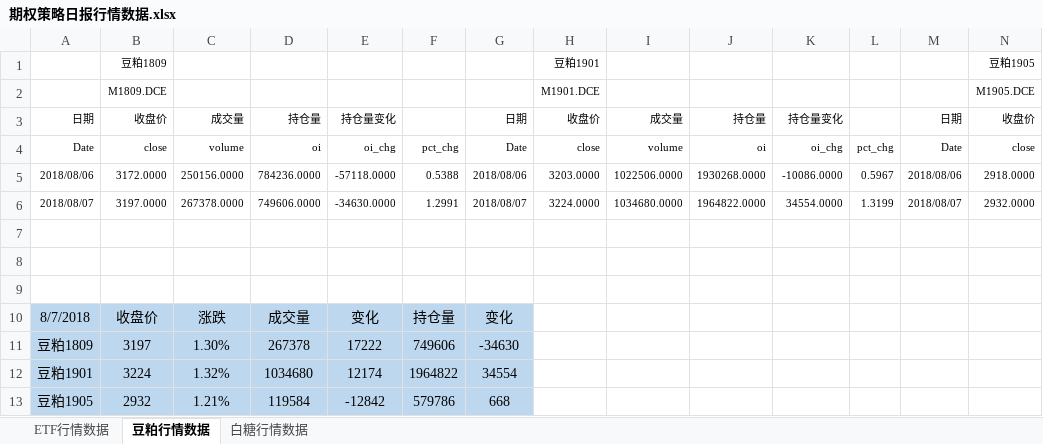
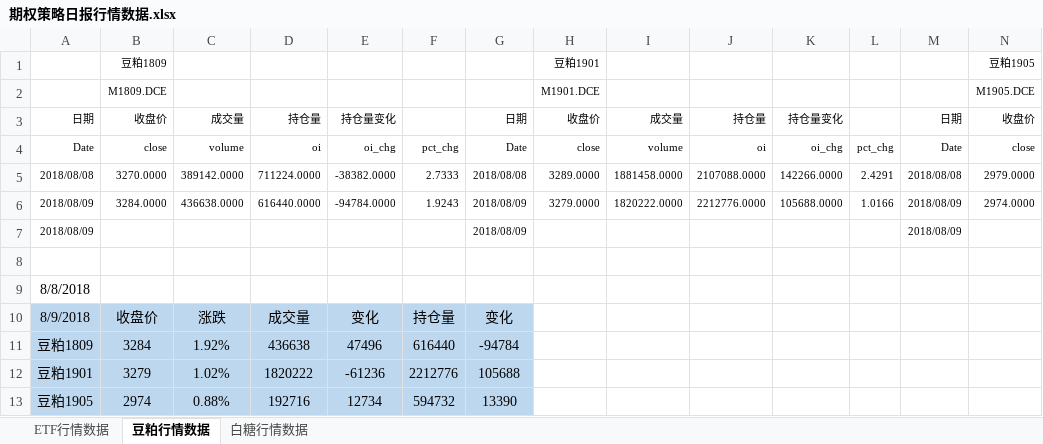
Before and after one commit to dxcv/FF_Option, an Excel workbook: 期权策略日报行情数据.xlsx, sheet 豆粕行情数据, drawn as a sheet; only a part is shown; values as stored, in another font and other column widths than the file's, no borders; removed rows and columns are numbered as before the commit, all else as after; rows hold the shown columns only; the diff names each change by its address in the sheet, - before the commit and + after, or states it on an @@ line.

```diff
--- a/期权策略日报行情数据.xlsx (sheet 豆粕行情数据)
+++ b/期权策略日报行情数据.xlsx (sheet 豆粕行情数据)
-row 5: 2018/08/06 | 3172.0000 | 250156.0000 | 784236.0000 | -57118.0000 | 0.5388 | 2018/08/06 | 3203.0000 | 1022506.0000 | 1930268.0000 | -10086.0000 | 0.5967 | 2018/08/06 | 2918.0000
-row 6: 2018/08/07 | 3197.0000 | 267378.0000 | 749606.0000 | -34630.0000 | 1.2991 | 2018/08/07 | 3224.0000 | 1034680.0000 | 1964822.0000 | 34554.0000 | 1.3199 | 2018/08/07 | 2932.0000
+row 5: 2018/08/08 | 3270.0000 | 389142.0000 | 711224.0000 | -38382.0000 | 2.7333 | 2018/08/08 | 3289.0000 | 1881458.0000 | 2107088.0000 | 142266.0000 | 2.4291 | 2018/08/08 | 2979.0000
+row 6: 2018/08/09 | 3284.0000 | 436638.0000 | 616440.0000 | -94784.0000 | 1.9243 | 2018/08/09 | 3279.0000 | 1820222.0000 | 2212776.0000 | 105688.0000 | 1.0166 | 2018/08/09 | 2974.0000
+row 7: 2018/08/09 |  |  |  |  |  | 2018/08/09 |  |  |  |  |  | 2018/08/09
-A9: (empty)
+A9: 8/8/2018
-row 9: (empty)
-A10: 8/7/2018
+A10: 8/9/2018
-row 11: 豆粕1809 | 3197 | 1.30% | 267378 | 17222 | 749606 | -34630
-row 12: 豆粕1901 | 3224 | 1.32% | 1034680 | 12174 | 1964822 | 34554
-row 13: 豆粕1905 | 2932 | 1.21% | 119584 | -12842 | 579786 | 668
+row 11: 豆粕1809 | 3284 | 1.92% | 436638 | 47496 | 616440 | -94784
+row 12: 豆粕1901 | 3279 | 1.02% | 1820222 | -61236 | 2212776 | 105688
+row 13: 豆粕1905 | 2974 | 0.88% | 192716 | 12734 | 594732 | 13390
```
Also changed, not shown: sheet ETF行情数据, sheet 白糖行情数据, formulas that keep their value, 2 other files.
